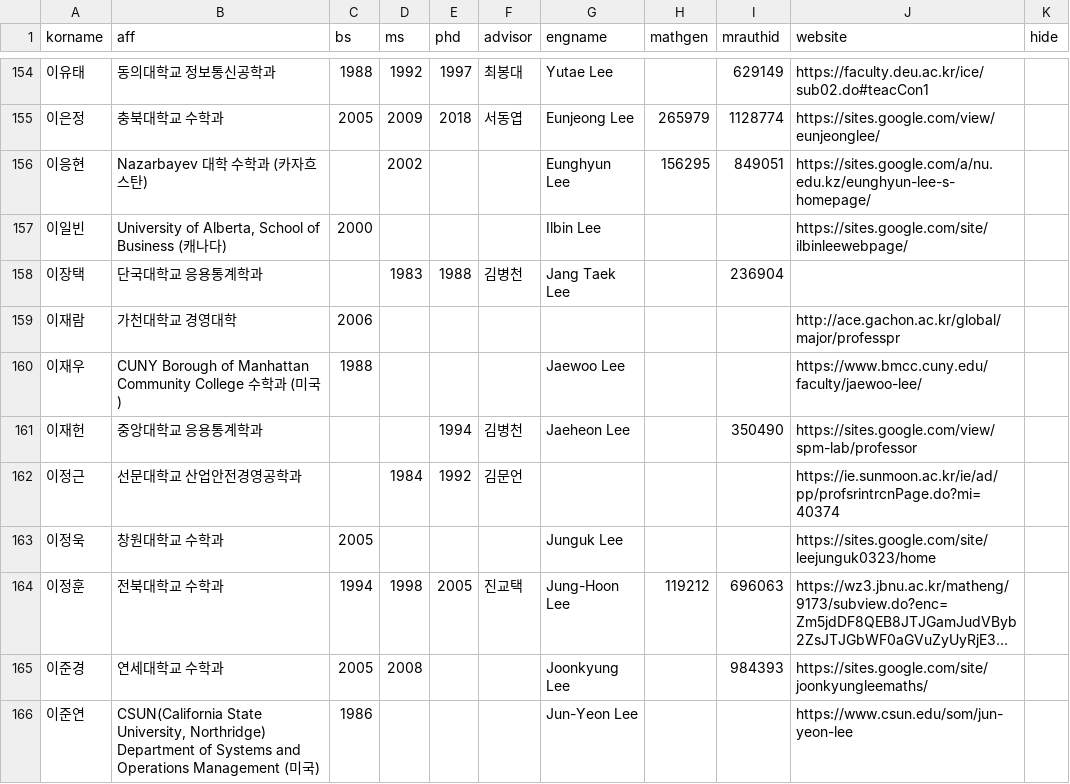
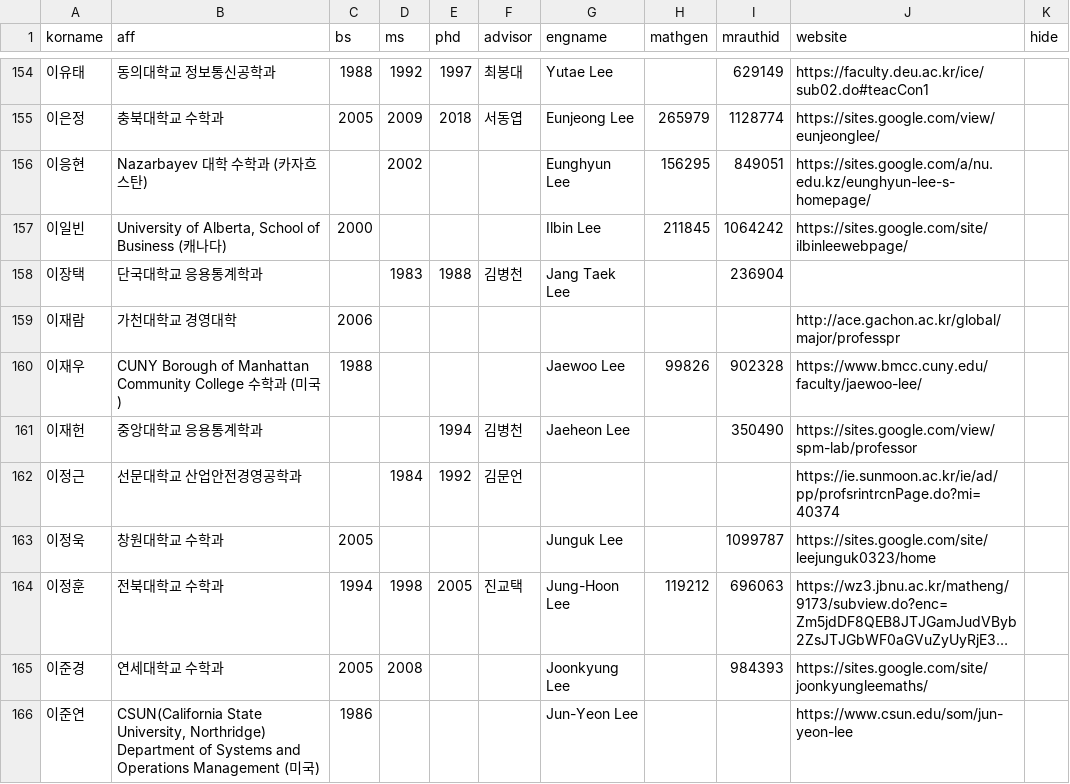
Before and after one commit to mathsci-kaist/mathsci-kaist.github.io, a CSV file: _data/people.csv, drawn as a sheet; only a part is shown, gaps mark what is left out; long unchanged cells end in …; the diff covers the shown part only; the diff names each change by its address in the sheet, - before the commit and + after, or states it on an @@ line.

Commit message:
More data.

```diff
--- a/_data/people.csv
+++ b/_data/people.csv
-H157 (mathgen): (empty)
+H157 (mathgen): 211845
-I157 (mrauthid): (empty)
+I157 (mrauthid): 1064242
-H160 (mathgen): (empty)
+H160 (mathgen): 99826
-I160 (mrauthid): (empty)
+I160 (mrauthid): 902328
-I163 (mrauthid): (empty)
+I163 (mrauthid): 1099787
```
Also changed, not shown: 32 edited cells elsewhere in this file.
